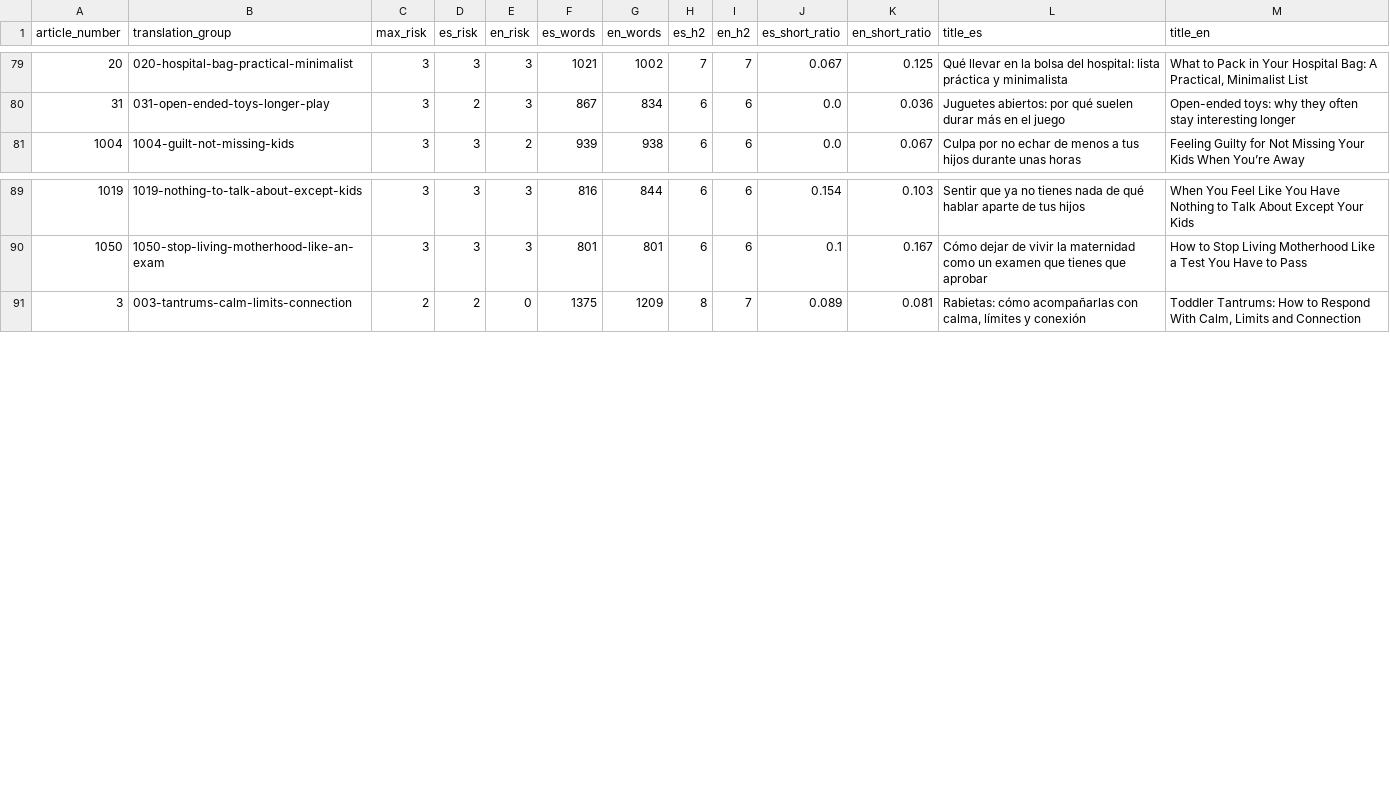
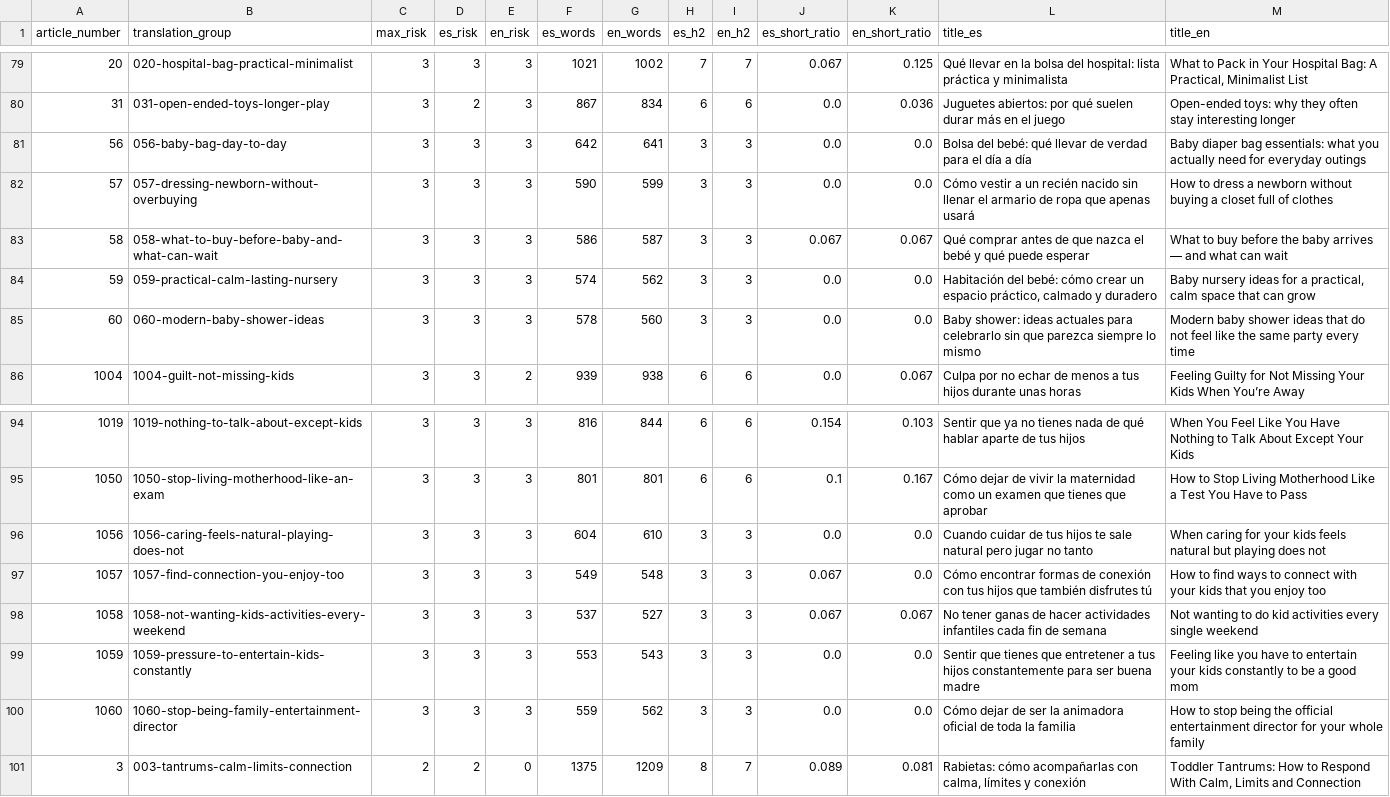
Before and after one commit to tostis005/MOM, a TSV file: editorial-audit-groups.tsv, drawn as a sheet; only a part is shown, gaps mark what is left out.

```diff
--- a/editorial-audit-groups.tsv
+++ b/editorial-audit-groups.tsv
@@ -80,2 +80,7 @@ article_number	translation_group	max_risk	es_risk	en_risk	es_words	en_words	es_h
 31	031-open-ended-toys-longer-play	3	2	3	867	834	6	6	0.0	0.036	Juguetes abiertos: por qué suelen durar más en el juego	Open-ended toys: why they often stay interesting longer
+56	056-baby-bag-day-to-day	3	3	3	642	641	3	3	0.0	0.0	Bolsa del bebé: qué llevar de verdad para el día a día	Baby diaper bag essentials: what you actually need for everyday outings
+57	057-dressing-newborn-without-overbuying	3	3	3	590	599	3	3	0.0	0.0	Cómo vestir a un recién nacido sin llenar el armario de ropa que apenas usará	How to dress a newborn without buying a closet full of clothes
+58	058-what-to-buy-before-baby-and-what-can-wait	3	3	3	586	587	3	3	0.067	0.067	Qué comprar antes de que nazca el bebé y qué puede esperar	What to buy before the baby arrives — and what can wait
+59	059-practical-calm-lasting-nursery	3	3	3	574	562	3	3	0.0	0.0	Habitación del bebé: cómo crear un espacio práctico, calmado y duradero	Baby nursery ideas for a practical, calm space that can grow
+60	060-modern-baby-shower-ideas	3	3	3	578	560	3	3	0.0	0.0	Baby shower: ideas actuales para celebrarlo sin que parezca siempre lo mismo	Modern baby shower ideas that do not feel like the same party every time
 1004	1004-guilt-not-missing-kids	3	3	2	939	938	6	6	0.0	0.067	Culpa por no echar de menos a tus hijos durante unas horas	Feeling Guilty for Not Missing Your Kids When You’re Away
@@ -90,2 +95,7 @@ article_number	translation_group	max_risk	es_risk	en_risk	es_words	en_words	es_h
 1050	1050-stop-living-motherhood-like-an-exam	3	3	3	801	801	6	6	0.1	0.167	Cómo dejar de vivir la maternidad como un examen que tienes que aprobar	How to Stop Living Motherhood Like a Test You Have to Pass
+1056	1056-caring-feels-natural-playing-does-not	3	3	3	604	610	3	3	0.0	0.0	Cuando cuidar de tus hijos te sale natural pero jugar no tanto	When caring for your kids feels natural but playing does not
+1057	1057-find-connection-you-enjoy-too	3	3	3	549	548	3	3	0.067	0.0	Cómo encontrar formas de conexión con tus hijos que también disfrutes tú	How to find ways to connect with your kids that you enjoy too
+1058	1058-not-wanting-kids-activities-every-weekend	3	3	3	537	527	3	3	0.067	0.067	No tener ganas de hacer actividades infantiles cada fin de semana	Not wanting to do kid activities every single weekend
+1059	1059-pressure-to-entertain-kids-constantly	3	3	3	553	543	3	3	0.0	0.0	Sentir que tienes que entretener a tus hijos constantemente para ser buena madre	Feeling like you have to entertain your kids constantly to be a good mom
+1060	1060-stop-being-family-entertainment-director	3	3	3	559	562	3	3	0.0	0.0	Cómo dejar de ser la animadora oficial de toda la familia	How to stop being the official entertainment director for your whole family
 3	003-tantrums-calm-limits-connection	2	2	0	1375	1209	8	7	0.089	0.081	Rabietas: cómo acompañarlas con calma, límites y conexión	Toddler Tantrums: How to Respond With Calm, Limits and Connection
```
Also changed, not shown: editorial-audit-ranking.tsv, 1 other file.
